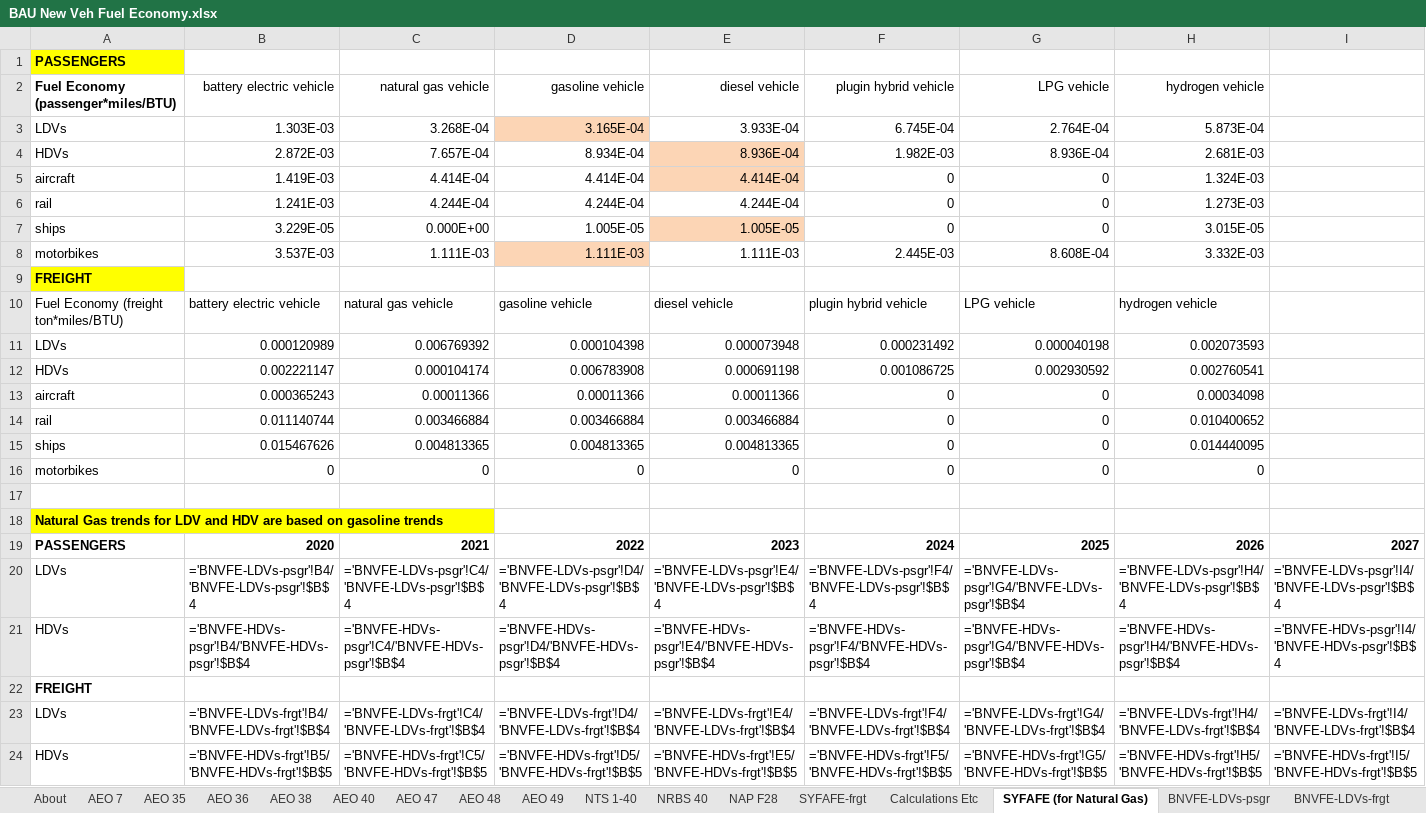
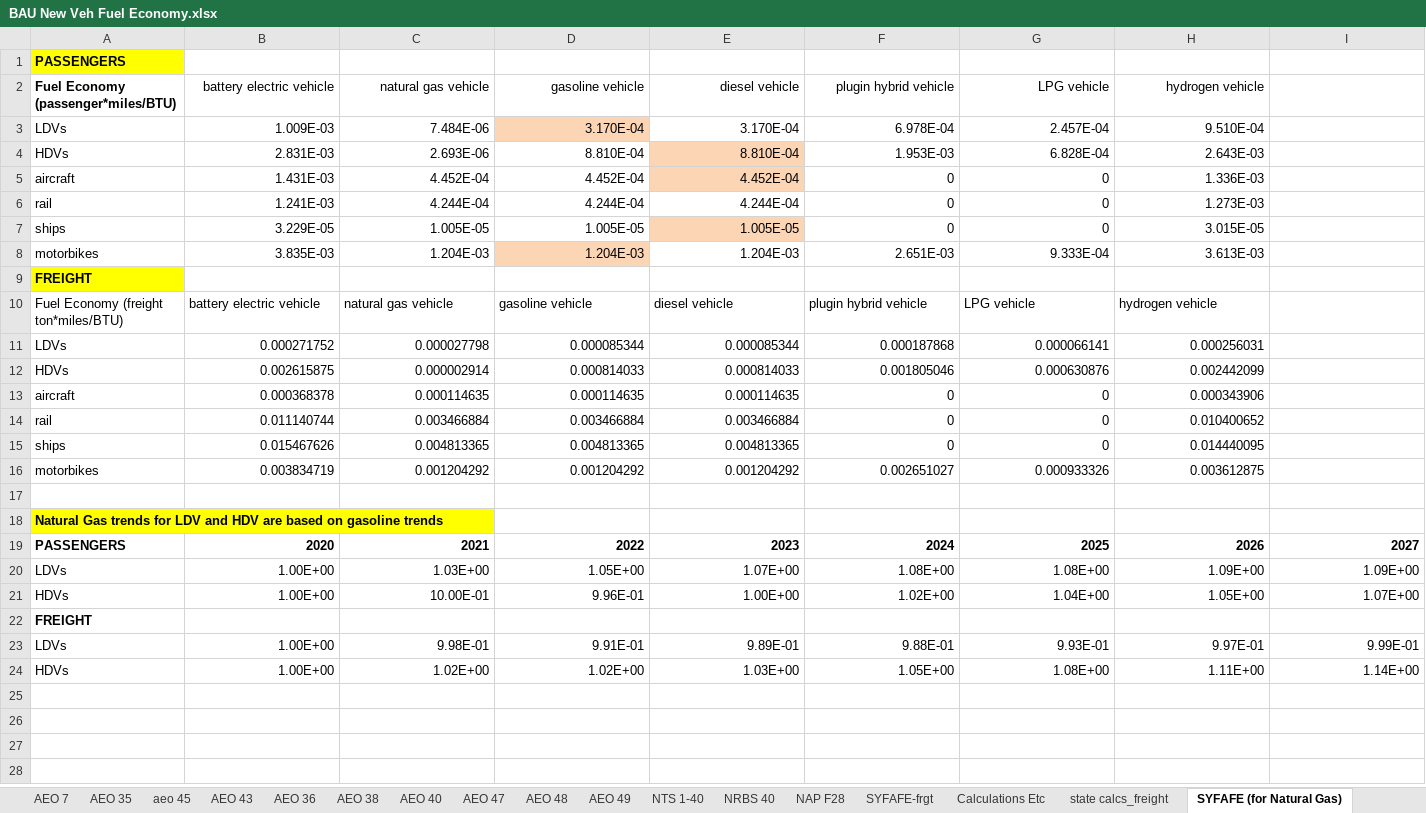
Before and after one commit to EnergyInnovation/eps-maine, an Excel workbook: InputData/trans/BNVFE/BAU New Veh Fuel Economy.xlsx, sheet SYFAFE (for Natural Gas), drawn as a sheet; only a part is shown; values as stored, in another font and other column widths than the file's, no borders; formulas without a stored value are shown as written; removed rows and columns are numbered as before the commit, all else as after; rows hold the shown columns only; the diff names each change by its address in the sheet, - before the commit and + after, or states it on an @@ line.

```diff
--- a/InputData/trans/BNVFE/BAU New Veh Fuel Economy.xlsx (sheet SYFAFE (for Natural Gas))
+++ b/InputData/trans/BNVFE/BAU New Veh Fuel Economy.xlsx (sheet SYFAFE (for Natural Gas))
+sheet tab: aeo 45
+sheet tab: AEO 43
+sheet tab: state calcs_freight
-row 3: LDVs | 1.303E-03 | 3.268E-04 | 3.165E-04 | 3.933E-04 | 6.745E-04 | 2.764E-04 | 5.873E-04
-row 4: HDVs | 2.872E-03 | 7.657E-04 | 8.934E-04 | 8.936E-04 | 1.982E-03 | 8.936E-04 | 2.681E-03
+row 3: LDVs | 1.009E-03 | 7.484E-06 | 3.170E-04 | 3.170E-04 | 6.978E-04 | 2.457E-04 | 9.510E-04
+row 4: HDVs | 2.831E-03 | 2.693E-06 | 8.810E-04 | 8.810E-04 | 1.953E-03 | 6.828E-04 | 2.643E-03
-B5 (battery electric vehicle): 1.419E-03
+B5 (battery electric vehicle): 1.431E-03
-C5 (natural gas vehicle): 4.414E-04
+C5 (natural gas vehicle): 4.452E-04
-D5 (gasoline vehicle): 4.414E-04
+D5 (gasoline vehicle): 4.452E-04
-E5 (diesel vehicle): 4.414E-04
+E5 (diesel vehicle): 4.452E-04
-H5 (hydrogen vehicle): 1.324E-03
+H5 (hydrogen vehicle): 1.336E-03
-C7 (natural gas vehicle): 0.000E+00
+C7 (natural gas vehicle): 1.005E-05
-row 8: motorbikes | 3.537E-03 | 1.111E-03 | 1.111E-03 | 1.111E-03 | 2.445E-03 | 8.608E-04 | 3.332E-03
+row 8: motorbikes | 3.835E-03 | 1.204E-03 | 1.204E-03 | 1.204E-03 | 2.651E-03 | 9.333E-04 | 3.613E-03
-row 11: LDVs | 0.000120989 | 0.006769392 | 0.000104398 | 0.000073948 | 0.000231492 | 0.000040198 | 0.002073593
-row 12: HDVs | 0.002221147 | 0.000104174 | 0.006783908 | 0.000691198 | 0.001086725 | 0.002930592 | 0.002760541
+row 11: LDVs | 0.000271752 | 0.000027798 | 0.000085344 | 0.000085344 | 0.000187868 | 0.000066141 | 0.000256031
+row 12: HDVs | 0.002615875 | 0.000002914 | 0.000814033 | 0.000814033 | 0.001805046 | 0.000630876 | 0.002442099
-B13 (battery electric vehicle): 0.000365243
+B13 (battery electric vehicle): 0.000368378
-C13 (natural gas vehicle): 0.00011366
+C13 (natural gas vehicle): 0.000114635
-D13 (gasoline vehicle): 0.00011366
+D13 (gasoline vehicle): 0.000114635
-E13 (diesel vehicle): 0.00011366
+E13 (diesel vehicle): 0.000114635
-H13 (hydrogen vehicle): 0.00034098
+H13 (hydrogen vehicle): 0.000343906
-row 16: motorbikes | 0 | 0 | 0 | 0 | 0 | 0 | 0
+row 16: motorbikes | 0.003834719 | 0.001204292 | 0.001204292 | 0.001204292 | 0.002651027 | 0.000933326 | 0.003612875
-row 20: LDVs | ='BNVFE-LDVs-psgr'!B4/'BNVFE-LDVs-psgr'!$B$4 | ='BNVFE-LDVs-psgr'!C4/'BNVFE-LDVs-psgr'!$B$4 | ='BNVFE-LDVs-psgr'!D4/'BNVFE-LDVs-psgr'!$B$4 | ='BNVFE-LDVs-psgr'!E4/'BNVFE-LDVs-psgr'!$B$4 | ='BNVFE-LDVs-psgr'!F4/'BNVFE-LDVs-psgr'!$B$4 | ='BNVFE-LDVs-psgr'!G4/'BNVFE-LDVs-psgr'!$B$4 | ='BNVFE-LDVs-psgr'!H4/'BNVFE-LDVs-psgr'!$B$4 | ='BNVFE-LDVs-psgr'!I4/'BNVFE-LDVs-psgr'!$B$4
-row 21: HDVs | ='BNVFE-HDVs-psgr'!B4/'BNVFE-HDVs-psgr'!$B$4 | ='BNVFE-HDVs-psgr'!C4/'BNVFE-HDVs-psgr'!$B$4 | ='BNVFE-HDVs-psgr'!D4/'BNVFE-HDVs-psgr'!$B$4 | ='BNVFE-HDVs-psgr'!E4/'BNVFE-HDVs-psgr'!$B$4 | ='BNVFE-HDVs-psgr'!F4/'BNVFE-HDVs-psgr'!$B$4 | ='BNVFE-HDVs-psgr'!G4/'BNVFE-HDVs-psgr'!$B$4 | ='BNVFE-HDVs-psgr'!H4/'BNVFE-HDVs-psgr'!$B$4 | ='BNVFE-HDVs-psgr'!I4/'BNVFE-HDVs-psgr'!$B$4
+row 20: LDVs | 1.00E+00 | 1.03E+00 | 1.05E+00 | 1.07E+00 | 1.08E+00 | 1.08E+00 | 1.09E+00 | 1.09E+00
+row 21: HDVs | 1.00E+00 | 10.00E-01 | 9.96E-01 | 1.00E+00 | 1.02E+00 | 1.04E+00 | 1.05E+00 | 1.07E+00
-row 23: LDVs | ='BNVFE-LDVs-frgt'!B4/'BNVFE-LDVs-frgt'!$B$4 | ='BNVFE-LDVs-frgt'!C4/'BNVFE-LDVs-frgt'!$B$4 | ='BNVFE-LDVs-frgt'!D4/'BNVFE-LDVs-frgt'!$B$4 | ='BNVFE-LDVs-frgt'!E4/'BNVFE-LDVs-frgt'!$B$4 | ='BNVFE-LDVs-frgt'!F4/'BNVFE-LDVs-frgt'!$B$4 | ='BNVFE-LDVs-frgt'!G4/'BNVFE-LDVs-frgt'!$B$4 | ='BNVFE-LDVs-frgt'!H4/'BNVFE-LDVs-frgt'!$B$4 | ='BNVFE-LDVs-frgt'!I4/'BNVFE-LDVs-frgt'!$B$4
-row 24: HDVs | ='BNVFE-HDVs-frgt'!B5/'BNVFE-HDVs-frgt'!$B$5 | ='BNVFE-HDVs-frgt'!C5/'BNVFE-HDVs-frgt'!$B$5 | ='BNVFE-HDVs-frgt'!D5/'BNVFE-HDVs-frgt'!$B$5 | ='BNVFE-HDVs-frgt'!E5/'BNVFE-HDVs-frgt'!$B$5 | ='BNVFE-HDVs-frgt'!F5/'BNVFE-HDVs-frgt'!$B$5 | ='BNVFE-HDVs-frgt'!G5/'BNVFE-HDVs-frgt'!$B$5 | ='BNVFE-HDVs-frgt'!H5/'BNVFE-HDVs-frgt'!$B$5 | ='BNVFE-HDVs-frgt'!I5/'BNVFE-HDVs-frgt'!$B$5
+row 23: LDVs | 1.00E+00 | 9.98E-01 | 9.91E-01 | 9.89E-01 | 9.88E-01 | 9.93E-01 | 9.97E-01 | 9.99E-01
+row 24: HDVs | 1.00E+00 | 1.02E+00 | 1.02E+00 | 1.03E+00 | 1.05E+00 | 1.08E+00 | 1.11E+00 | 1.14E+00
```
Also changed, not shown: sheet AEO 49, sheet Calculations Etc, sheet BNVFE_data for BHNVFEAL, sheet BNVFE-LDVs-frgt, sheet BNVFE-HDVs-psgr, sheet BNVFE-HDVs-frgt, 10 more sheets, hidden cells, charts or pictures, InputData/trans/BHNVFEAL/BAU Historical New Veh Fuel Economy After Lifetime.xlsx, InputData/trans/SYFAFE/Start Year Fleet Avg Fuel Economy.xlsx, 55 other files.
